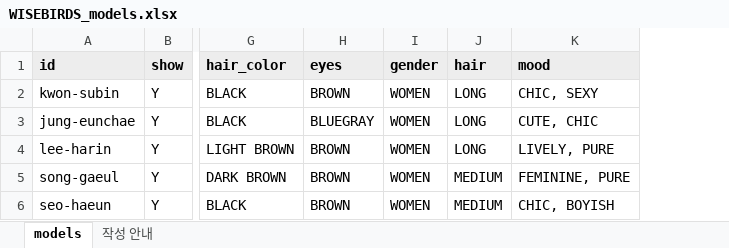
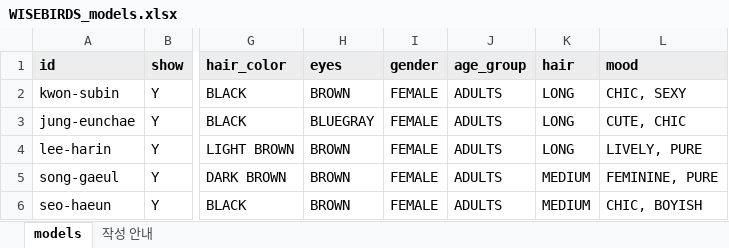
Before and after one commit to wisebirds-ax/WB_AISTUDIO, an Excel workbook: data/WISEBIRDS_models.xlsx, sheet models, drawn as a sheet; only a part is shown, gaps mark what is left out; values as stored, in another font and other column widths than the file's, no borders; the diff names each change by its address in the sheet, - before the commit and + after, or states it on an @@ line.

```diff
--- a/data/WISEBIRDS_models.xlsx (sheet models)
+++ b/data/WISEBIRDS_models.xlsx (sheet models)
+column J (age_group), rows 2-6: all ADULTS
-I2:I6 (gender): WOMEN
+I2:I6 (gender): FEMALE
```
Also changed, not shown: sheet 작성 안내, 4 other files.
